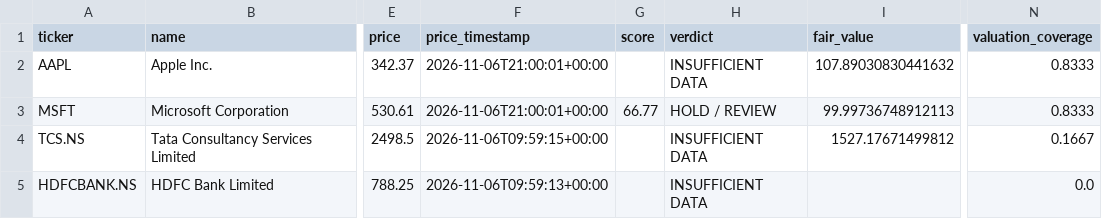
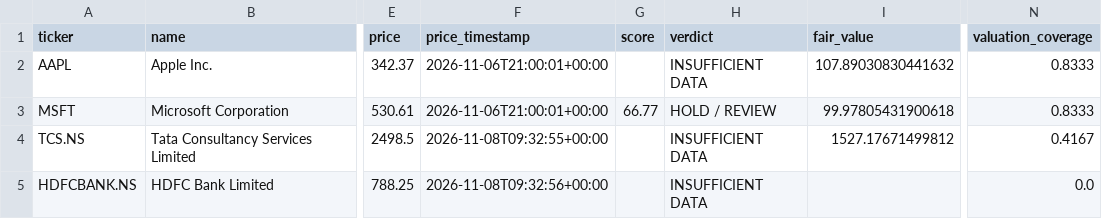
Before and after one commit to MANI94/us-stock-research, a CSV file: reports/latest.csv, drawn as a sheet; only a part is shown, gaps mark what is left out; the diff names each change by its address in the sheet, - before the commit and + after, or states it on an @@ line.

```diff
--- a/reports/latest.csv
+++ b/reports/latest.csv
-I3 (fair_value): 99.99736748912113
+I3 (fair_value): 99.97805431900618
-F4 (price_timestamp): 2026-11-06T09:59:15+00:00
+F4 (price_timestamp): 2026-11-08T09:32:55+00:00
-N4 (valuation_coverage): 0.1667
+N4 (valuation_coverage): 0.4167
-F5 (price_timestamp): 2026-11-06T09:59:13+00:00
+F5 (price_timestamp): 2026-11-08T09:32:56+00:00
```
Also changed, not shown: 4 other files.
